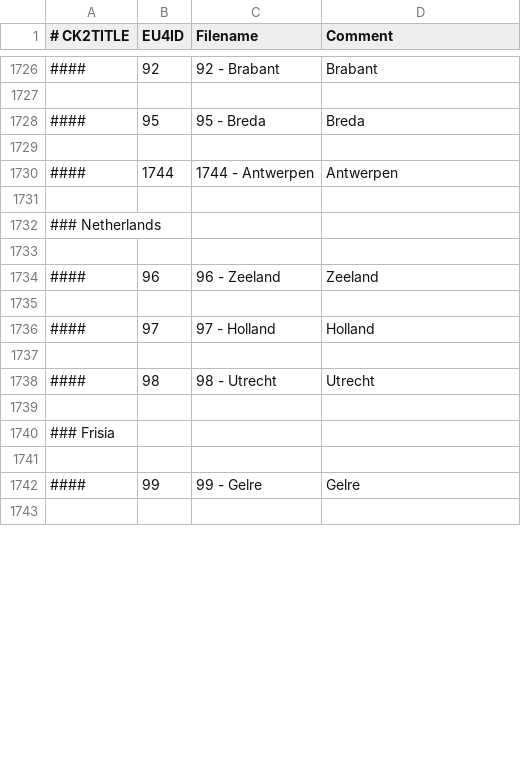
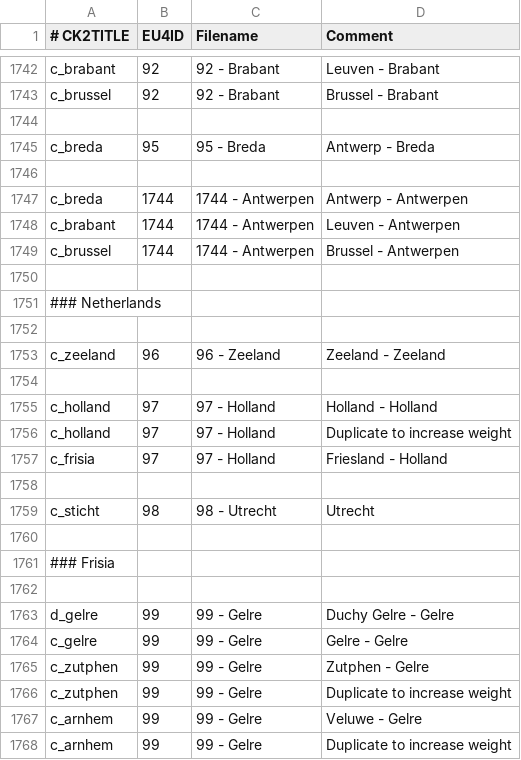
Before and after one commit to TheMarmottin/Converter, a CSV file: Converter/eu4_converter/province_table_new.csv, drawn as a sheet; only a part is shown, gaps mark what is left out; the shorter side is filled out with more unchanged rows; addresses are those after the commit; the diff covers the shown part only; the diff names each change by its address in the sheet, - before the commit and + after, or states it on an @@ line.

```diff
--- a/Converter/eu4_converter/province_table_new.csv
+++ b/Converter/eu4_converter/province_table_new.csv
-A1742 (# CK2TITLE): ####
+A1742 (# CK2TITLE): c_brabant
-D1742 (Comment): Brabant
+D1742 (Comment): Leuven - Brabant
+row 1743: c_brussel | 92 | 92 - Brabant | Brussel - Brabant
-A1745 (# CK2TITLE): ####
+A1745 (# CK2TITLE): c_breda
-D1745 (Comment): Breda
+D1745 (Comment): Antwerp - Breda
+row 1747: c_breda | 1744 | 1744 - Antwerpen | Antwerp - Antwerpen
-A1748 (# CK2TITLE): ####
+A1748 (# CK2TITLE): c_brabant
-D1748 (Comment): Antwerpen
+D1748 (Comment): Leuven - Antwerpen
+row 1749: c_brussel | 1744 | 1744 - Antwerpen | Brussel - Antwerpen
-A1753 (# CK2TITLE): ####
+A1753 (# CK2TITLE): c_zeeland
-D1753 (Comment): Zeeland
+D1753 (Comment): Zeeland - Zeeland
-A1755 (# CK2TITLE): ####
+A1755 (# CK2TITLE): c_holland
-D1755 (Comment): Holland
+D1755 (Comment): Holland - Holland
+row 1756: c_holland | 97 | 97 - Holland | Duplicate to increase weight
+row 1757: c_frisia | 97 | 97 - Holland | Friesland - Holland
-A1759 (# CK2TITLE): ####
+A1759 (# CK2TITLE): c_sticht
+row 1763: d_gelre | 99 | 99 - Gelre | Duchy Gelre - Gelre
-A1764 (# CK2TITLE): ####
+A1764 (# CK2TITLE): c_gelre
-D1764 (Comment): Gelre
+D1764 (Comment): Gelre - Gelre
+row 1765: c_zutphen | 99 | 99 - Gelre | Zutphen - Gelre
+row 1766: c_zutphen | 99 | 99 - Gelre | Duplicate to increase weight
+row 1767: c_arnhem | 99 | 99 - Gelre | Veluwe - Gelre
+row 1768: c_arnhem | 99 | 99 - Gelre | Duplicate to increase weight
```
Also changed, not shown: 25 added rows and 23 edited cells elsewhere in this file, 1 other file.
